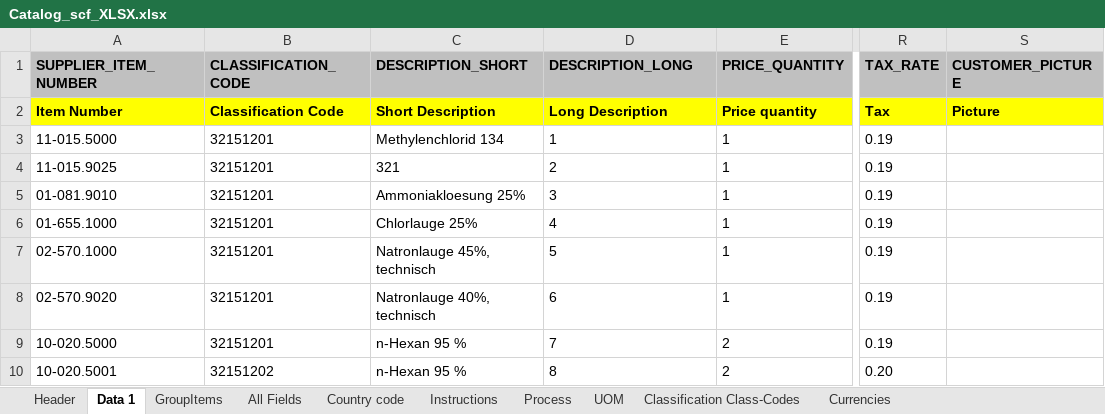
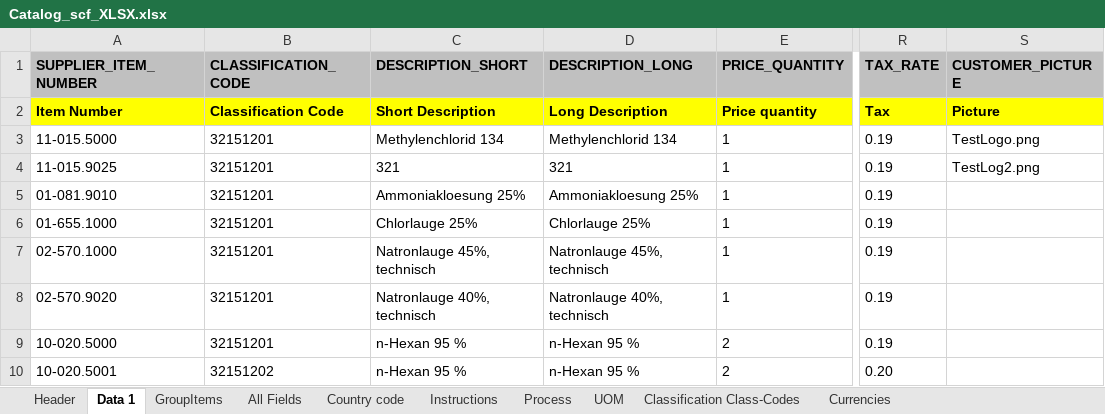
Before and after one commit to Tristan84542/MyWorkSmoke, an Excel workbook: PlaywrightTests/CMB/PROD/Catalog_scf_XLSX.xlsx, sheet Data 1, drawn as a sheet; only a part is shown, gaps mark what is left out; values as stored, in another font and other column widths than the file's, no borders; the diff names each change by its address in the sheet, - before the commit and + after, or states it on an @@ line.

```diff
--- a/PlaywrightTests/CMB/PROD/Catalog_scf_XLSX.xlsx (sheet Data 1)
+++ b/PlaywrightTests/CMB/PROD/Catalog_scf_XLSX.xlsx (sheet Data 1)
-D3 (DESCRIPTION_LONG): 1
+D3 (DESCRIPTION_LONG): Methylenchlorid 134
-S3 (CUSTOMER_PICTURE): (empty)
+S3 (CUSTOMER_PICTURE): TestLogo.png
-D4 (DESCRIPTION_LONG): 2
+D4 (DESCRIPTION_LONG): 321
-S4 (CUSTOMER_PICTURE): (empty)
+S4 (CUSTOMER_PICTURE): TestLog2.png
-D5 (DESCRIPTION_LONG): 3
+D5 (DESCRIPTION_LONG): Ammoniakloesung 25%
-D6 (DESCRIPTION_LONG): 4
+D6 (DESCRIPTION_LONG): Chlorlauge 25%
-D7 (DESCRIPTION_LONG): 5
+D7 (DESCRIPTION_LONG): Natronlauge 45%, technisch
-D8 (DESCRIPTION_LONG): 6
+D8 (DESCRIPTION_LONG): Natronlauge 40%, technisch
-D9 (DESCRIPTION_LONG): 7
+D9 (DESCRIPTION_LONG): n-Hexan 95 %
-D10 (DESCRIPTION_LONG): 8
+D10 (DESCRIPTION_LONG): n-Hexan 95 %
```
Also changed, not shown: PlaywrightTests/CMB/PROD/1key_enrich_template_new.xlsx, PlaywrightTests/CMB/PROD/Catalog_scf_IntCatalog.xlsx, 11 other files.
